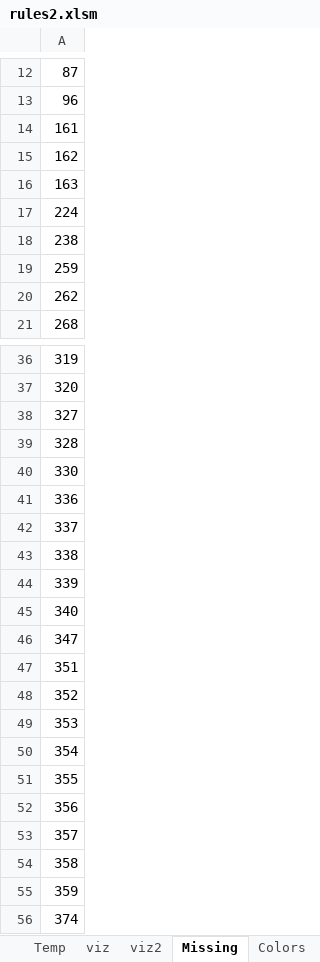
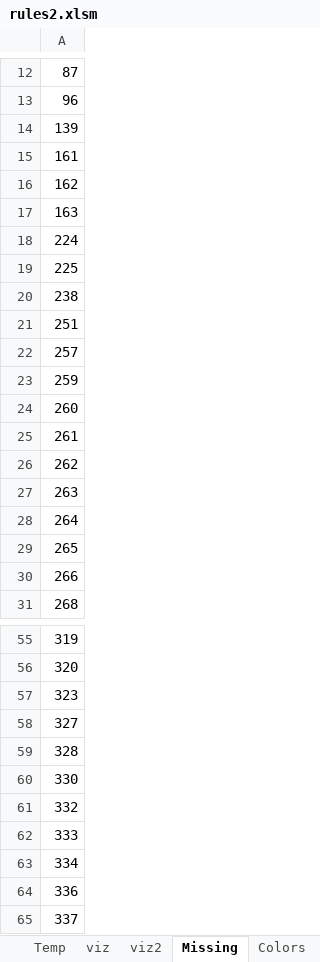
Before and after one commit to Dpst94/MGen, an Excel workbook: MGen/configs/rules2/rules2.xlsm, sheet Missing, drawn as a sheet; only a part is shown, gaps mark what is left out; the shorter side is filled out with more unchanged rows; values as stored, in another font and other column widths than the file's, no borders; the diff covers the shown part only; the diff names each change by its address in the sheet, - before the commit and + after, or states it on an @@ line.

```diff
--- a/MGen/configs/rules2/rules2.xlsm (sheet Missing)
+++ b/MGen/configs/rules2/rules2.xlsm (sheet Missing)
+row 14: 139
+row 19: 225
+row 21: 251
+row 22: 257
+row 24: 260
+row 25: 261
+row 27: 263
+row 28: 264
+row 29: 265
+row 30: 266
+row 57: 323
+row 61: 332
+row 62: 333
+row 63: 334
```
Also changed, not shown: 10 added rows elsewhere in this sheet, sheet Data, sheet 1, formulas that keep their value, hidden cells, 2 other files.
